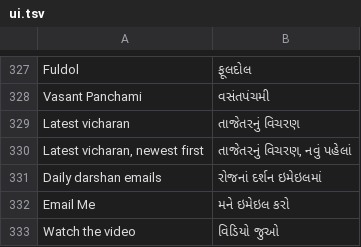
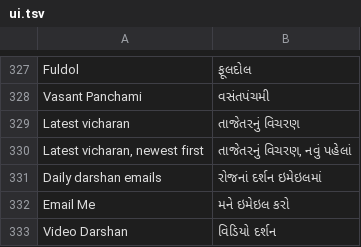
Before and after one commit to darpan31patel-wq/bapas-diary, a TSV file: site/gujarati/words/ui.tsv, drawn as a sheet; only a part is shown, gaps mark what is left out.

```diff
--- a/site/gujarati/words/ui.tsv
+++ b/site/gujarati/words/ui.tsv
@@ -332,2 +332,2 @@ Daily darshan emails	રોજનાં દર્શન ઇમેઇલમાં
 Email Me	મને ઇમેઇલ કરો
-Watch the video	વિડિયો જુઓ
+Video Darshan	વિડિયો દર્શન
```
Also changed, not shown: 2 other files.
